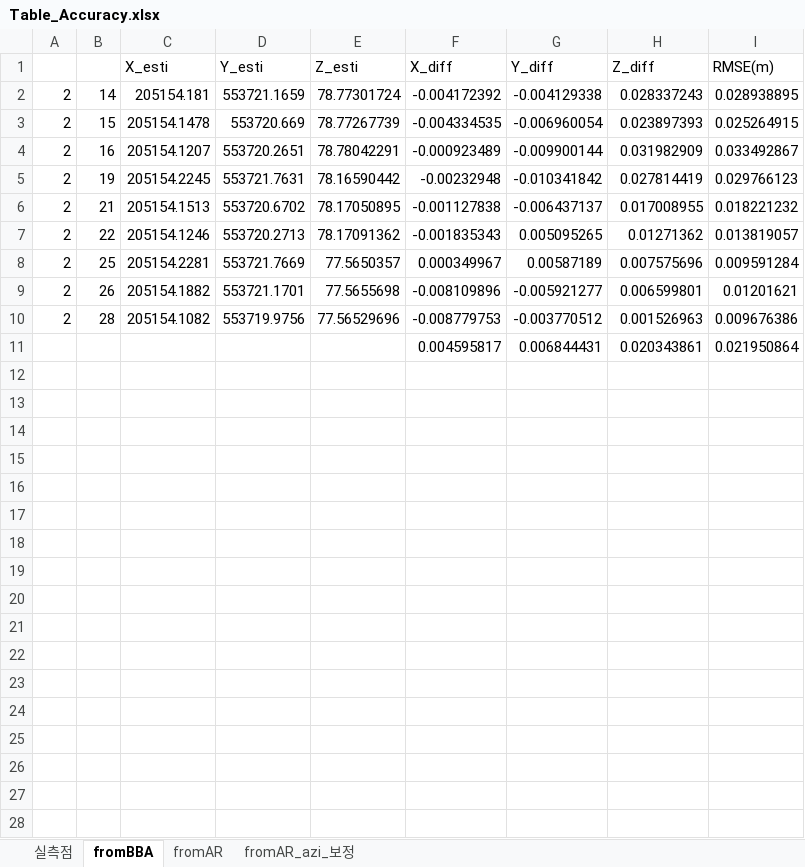
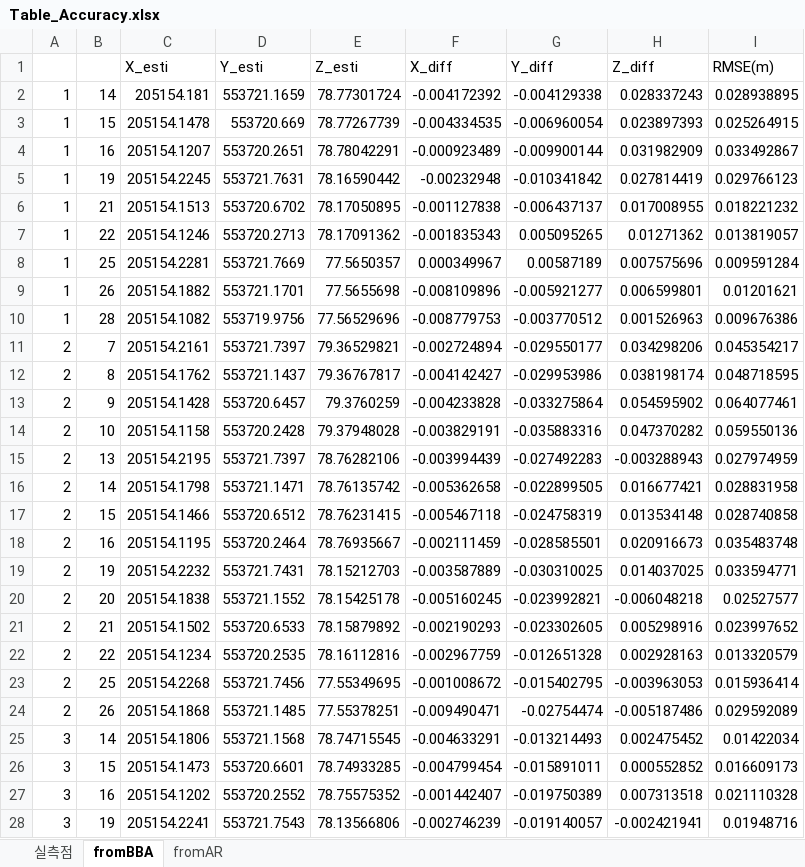
Before and after one commit to hwiyoung/GeoAR, an Excel workbook: Accuracy_verification/Table_Accuracy.xlsx, sheet fromBBA, drawn as a sheet; only a part is shown; values as stored, in another font and other column widths than the file's, no borders; removed rows and columns are numbered as before the commit, all else as after; the diff covers the shown part only; the diff names each change by its address in the sheet, - before the commit and + after, or states it on an @@ line.

Commit message:
feat: Arrange files for checking accuracy

```diff
--- a/Accuracy_verification/Table_Accuracy.xlsx (sheet fromBBA)
+++ b/Accuracy_verification/Table_Accuracy.xlsx (sheet fromBBA)
-sheet tab: fromAR_azi_보정
-A2:A10: 2
+A2:A10: 1
-row 11:  |  |  |  |  | 0.004595817 | 0.006844431 | 0.020343861 | 0.021950864
+row 11: 2 | 7 | 205154.2161 | 553721.7397 | 79.36529821 | -0.002724894 | -0.029550177 | 0.034298206 | 0.045354217
+row 12: 2 | 8 | 205154.1762 | 553721.1437 | 79.36767817 | -0.004142427 | -0.029953986 | 0.038198174 | 0.048718595
+row 13: 2 | 9 | 205154.1428 | 553720.6457 | 79.3760259 | -0.004233828 | -0.033275864 | 0.054595902 | 0.064077461
+row 14: 2 | 10 | 205154.1158 | 553720.2428 | 79.37948028 | -0.003829191 | -0.035883316 | 0.047370282 | 0.059550136
+row 15: 2 | 13 | 205154.2195 | 553721.7397 | 78.76282106 | -0.003994439 | -0.027492283 | -0.003288943 | 0.027974959
+row 16: 2 | 14 | 205154.1798 | 553721.1471 | 78.76135742 | -0.005362658 | -0.022899505 | 0.016677421 | 0.028831958
+row 17: 2 | 15 | 205154.1466 | 553720.6512 | 78.76231415 | -0.005467118 | -0.024758319 | 0.013534148 | 0.028740858
+row 18: 2 | 16 | 205154.1195 | 553720.2464 | 78.76935667 | -0.002111459 | -0.028585501 | 0.020916673 | 0.035483748
+row 19: 2 | 19 | 205154.2232 | 553721.7431 | 78.15212703 | -0.003587889 | -0.030310025 | 0.014037025 | 0.033594771
+row 20: 2 | 20 | 205154.1838 | 553721.1552 | 78.15425178 | -0.005160245 | -0.023992821 | -0.006048218 | 0.02527577
+row 21: 2 | 21 | 205154.1502 | 553720.6533 | 78.15879892 | -0.002190293 | -0.023302605 | 0.005298916 | 0.023997652
+row 22: 2 | 22 | 205154.1234 | 553720.2535 | 78.16112816 | -0.002967759 | -0.012651328 | 0.002928163 | 0.013320579
+row 23: 2 | 25 | 205154.2268 | 553721.7456 | 77.55349695 | -0.001008672 | -0.015402795 | -0.003963053 | 0.015936414
+row 24: 2 | 26 | 205154.1868 | 553721.1485 | 77.55378251 | -0.009490471 | -0.02754474 | -0.005187486 | 0.029592089
+row 25: 3 | 14 | 205154.1806 | 553721.1568 | 78.74715545 | -0.004633291 | -0.013214493 | 0.002475452 | 0.01422034
+row 26: 3 | 15 | 205154.1473 | 553720.6601 | 78.74933285 | -0.004799454 | -0.015891011 | 0.000552852 | 0.016609173
+row 27: 3 | 16 | 205154.1202 | 553720.2552 | 78.75575352 | -0.001442407 | -0.019750389 | 0.007313518 | 0.021110328
+row 28: 3 | 19 | 205154.2241 | 553721.7543 | 78.13566806 | -0.002746239 | -0.019140057 | -0.002421941 | 0.01948716
```
Also changed, not shown: 46 added rows elsewhere in this sheet, sheet fromAR, 20 other files.
